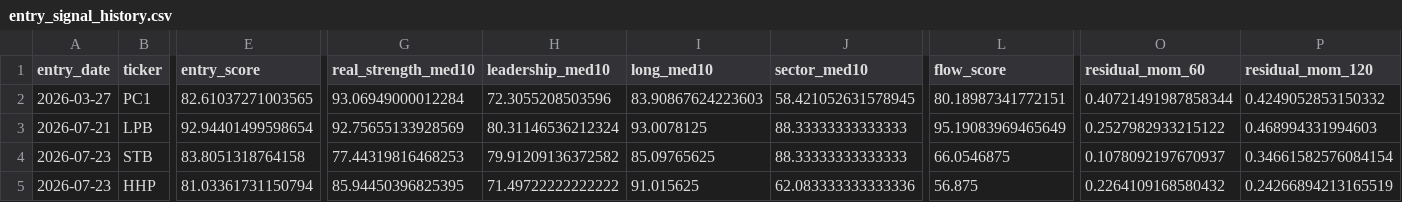
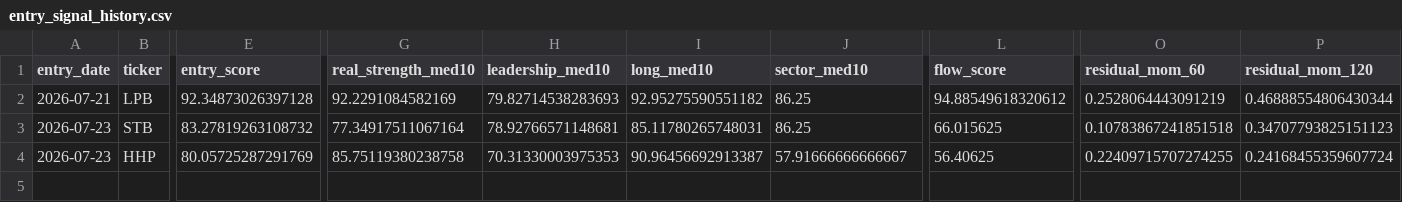
Before and after one commit to nguyenworkingg-sketch/Vietnam-Market-Flow, a CSV file: outputs/entry_signal_history.csv, drawn as a sheet; only a part is shown, gaps mark what is left out; removed rows and columns are numbered as before the commit, all else as after; rows hold the shown columns only; the diff covers the shown part only; the diff names each change by its address in the sheet, - before the commit and + after, or states it on an @@ line.

```diff
--- a/outputs/entry_signal_history.csv
+++ b/outputs/entry_signal_history.csv
-row 2: 2026-03-27 | PC1 | 82.61037271003565 | 93.06949000012284 | 72.3055208503596 | 83.90867624223603 | 58.421052631578945 | 80.18987341772151 | 0.40721491987858344 | 0.4249052853150332
-E2 (entry_score): 92.94401499598654
+E2 (entry_score): 92.34873026397128
-G2 (real_strength_med10): 92.75655133928569
+G2 (real_strength_med10): 92.2291084582169
-H2 (leadership_med10): 80.31146536212324
+H2 (leadership_med10): 79.82714538283693
-I2 (long_med10): 93.0078125
+I2 (long_med10): 92.95275590551182
-J2:J3 (sector_med10): 88.33333333333333
+J2:J3 (sector_med10): 86.25
-L2 (flow_score): 95.19083969465649
+L2 (flow_score): 94.88549618320612
-O2 (residual_mom_60): 0.2527982933215122
+O2 (residual_mom_60): 0.2528064443091219
-P2 (residual_mom_120): 0.468994331994603
+P2 (residual_mom_120): 0.46888554806430344
-E3 (entry_score): 83.8051318764158
+E3 (entry_score): 83.27819263108732
-G3 (real_strength_med10): 77.44319816468253
+G3 (real_strength_med10): 77.34917511067164
-H3 (leadership_med10): 79.91209136372582
+H3 (leadership_med10): 78.92766571148681
-I3 (long_med10): 85.09765625
+I3 (long_med10): 85.11780265748031
-L3 (flow_score): 66.0546875
+L3 (flow_score): 66.015625
-O3 (residual_mom_60): 0.1078092197670937
+O3 (residual_mom_60): 0.10783867241851518
-P3 (residual_mom_120): 0.34661582576084154
+P3 (residual_mom_120): 0.34707793825151123
-E4 (entry_score): 81.03361731150794
+E4 (entry_score): 80.05725287291769
-G4 (real_strength_med10): 85.94450396825395
+G4 (real_strength_med10): 85.75119380238758
-H4 (leadership_med10): 71.49722222222222
+H4 (leadership_med10): 70.31330003975353
-I4 (long_med10): 91.015625
+I4 (long_med10): 90.96456692913387
-J4 (sector_med10): 62.083333333333336
+J4 (sector_med10): 57.91666666666667
-L4 (flow_score): 56.875
+L4 (flow_score): 56.40625
-O4 (residual_mom_60): 0.2264109168580432
+O4 (residual_mom_60): 0.22409715707274255
-P4 (residual_mom_120): 0.24266894213165519
+P4 (residual_mom_120): 0.24168455359607724
```
Also changed, not shown: 11 edited cells elsewhere in this file, outputs/backtest/ic_daily.csv, outputs/entry_lifecycle_audit.csv, 22 other files.
